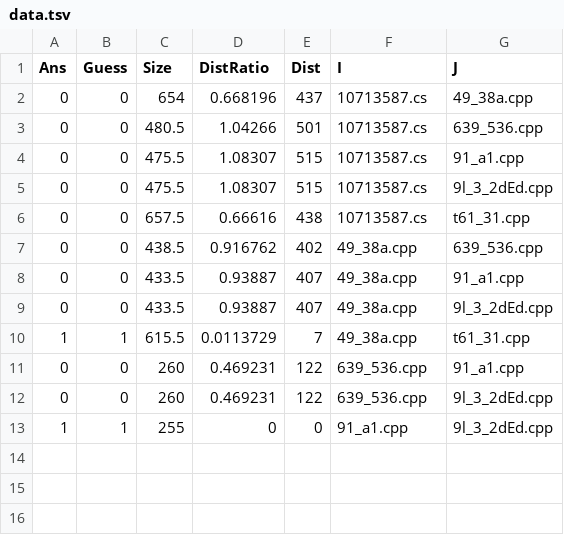
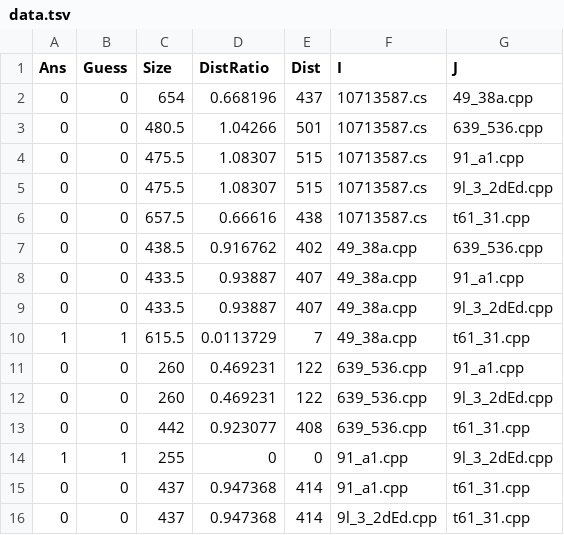
Before and after one commit to slava-sh/code-plagiarism-detector, a TSV file: data/01/data.tsv, drawn as a sheet.

```diff
--- a/data/01/data.tsv
+++ b/data/01/data.tsv
@@ -12,2 +12,5 @@ Ans	Guess	Size	DistRatio	Dist	I	J
 0	0	260	0.469231	122	639_536.cpp	9l_3_2dEd.cpp
+0	0	442	0.923077	408	639_536.cpp	t61_31.cpp
 1	1	255	0	0	91_a1.cpp	9l_3_2dEd.cpp
+0	0	437	0.947368	414	91_a1.cpp	t61_31.cpp
+0	0	437	0.947368	414	9l_3_2dEd.cpp	t61_31.cpp
```
Also changed, not shown: data/02/data.tsv, data/03/data.tsv, 19 other files.
